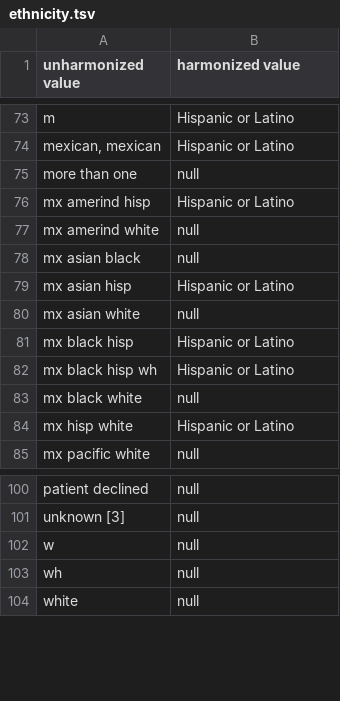
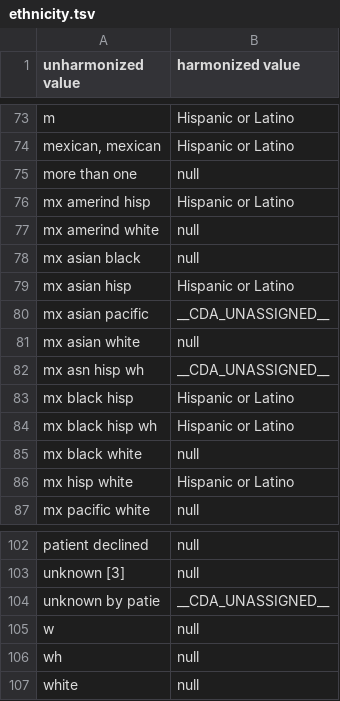
Before and after one commit to CancerDataAggregator/harmonization_reference, a TSV file: value_maps_by_concept/ethnicity.tsv, drawn as a sheet; only a part is shown, gaps mark what is left out; the diff names each change by its address in the sheet, - before the commit and + after, or states it on an @@ line.

```diff
--- a/value_maps_by_concept/ethnicity.tsv
+++ b/value_maps_by_concept/ethnicity.tsv
+row 80: mx asian pacific | __CDA_UNASSIGNED__
+row 82: mx asn hisp wh | __CDA_UNASSIGNED__
+row 104: unknown by patie | __CDA_UNASSIGNED__
```
Also changed, not shown: value_maps_by_concept/anatomic_site.tsv, value_maps_by_concept/disease.tsv, 3 other files.
